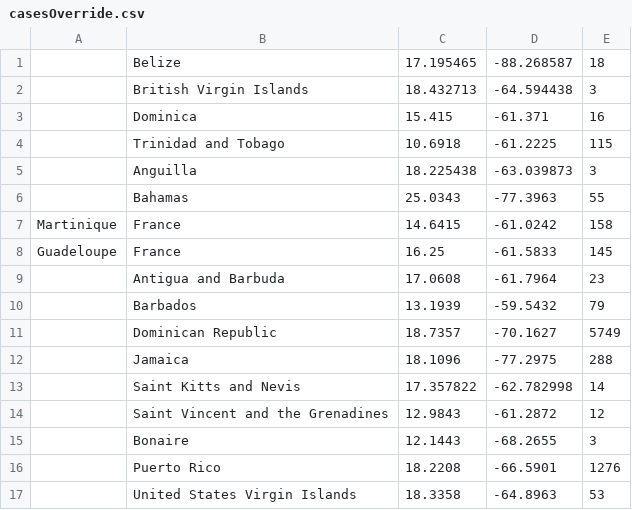
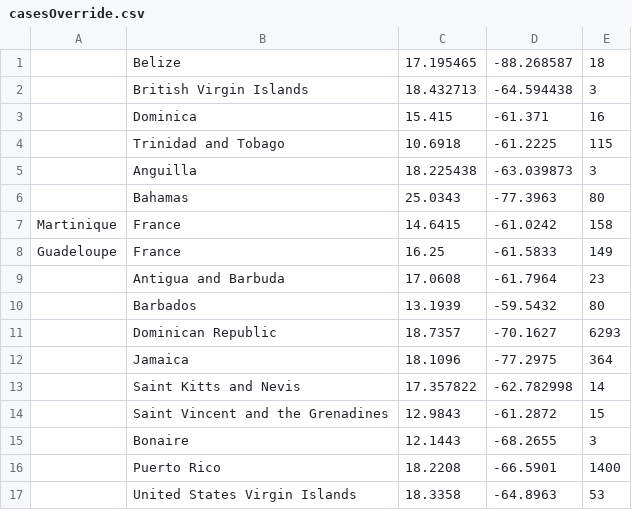
Before and after one commit to luvi/caricoviddata, a CSV file: casesOverride.csv, drawn as a sheet.

Commit message:
Update casesOverride.csv (#11)

```diff
--- a/casesOverride.csv
+++ b/casesOverride.csv
@@ -5,13 +5,13 @@
 ,Anguilla,18.225438,-63.039873,3
-,Bahamas,25.0343,-77.3963,55
+,Bahamas,25.0343,-77.3963,80
 Martinique,France,14.6415,-61.0242,158
-Guadeloupe,France,16.25,-61.5833,145
+Guadeloupe,France,16.25,-61.5833,149
 ,Antigua and Barbuda,17.0608,-61.7964,23
-,Barbados,13.1939,-59.5432,79
-,Dominican Republic,18.7357,-70.1627,5749
-,Jamaica,18.1096,-77.2975,288
+,Barbados,13.1939,-59.5432,80
+,Dominican Republic,18.7357,-70.1627,6293
+,Jamaica,18.1096,-77.2975,364
 ,Saint Kitts and Nevis,17.357822,-62.782998,14
-,Saint Vincent and the Grenadines,12.9843,-61.2872,12
+,Saint Vincent and the Grenadines,12.9843,-61.2872,15
 ,Bonaire, 12.1443,-68.2655,3
-,Puerto Rico,18.2208,-66.5901,1276
+,Puerto Rico,18.2208,-66.5901,1400
 ,United States Virgin Islands,18.3358,-64.8963,53
```
